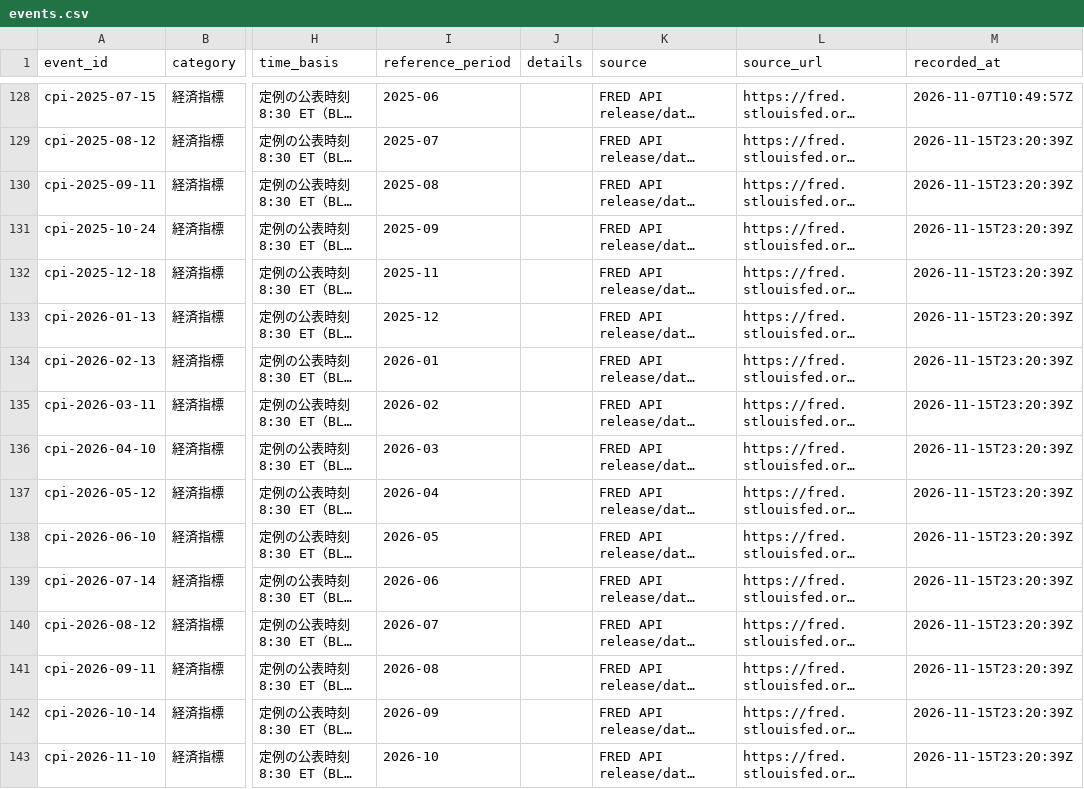
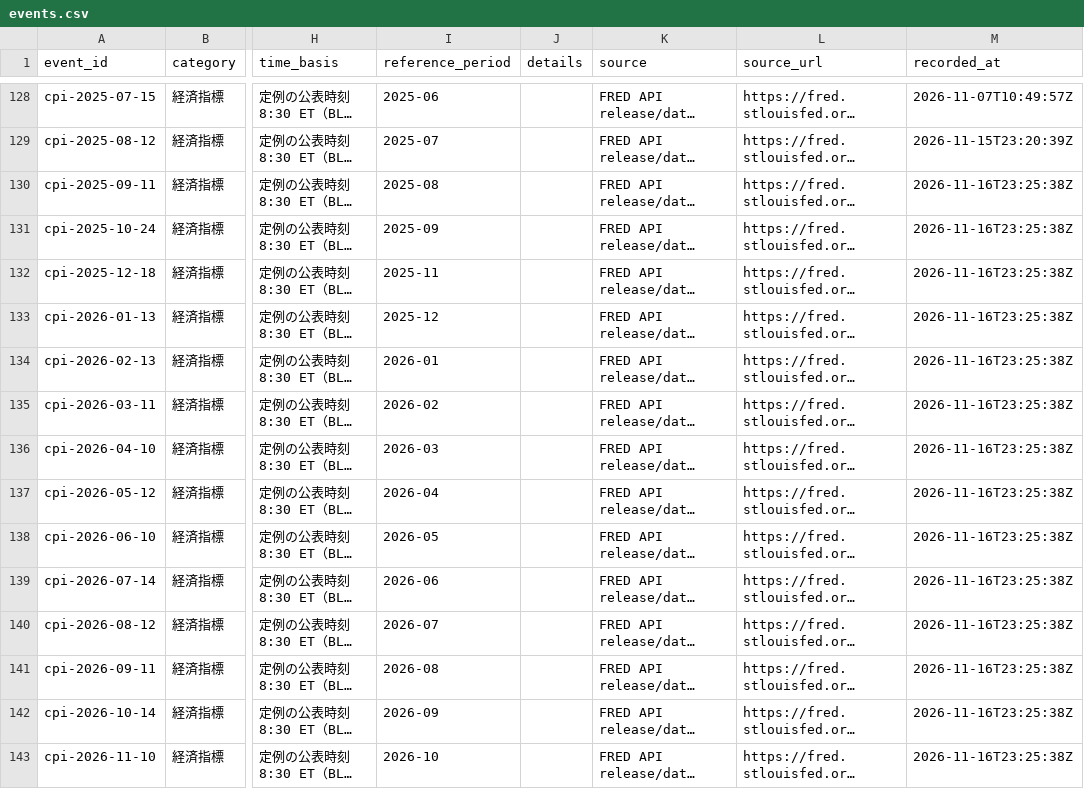
Before and after one commit to naoki6154-jpg/xrp-forecast, a CSV file: facts/events.csv, drawn as a sheet; only a part is shown, gaps mark what is left out; long unchanged cells end in …; the diff covers the shown part only; the diff names each change by its address in the sheet, - before the commit and + after, or states it on an @@ line.

```diff
--- a/facts/events.csv
+++ b/facts/events.csv
-M130:M143 (recorded_at): 2026-11-15T23:20:39Z
+M130:M143 (recorded_at): 2026-11-16T23:25:38Z
```
Also changed, not shown: 116 edited cells elsewhere in this file.
